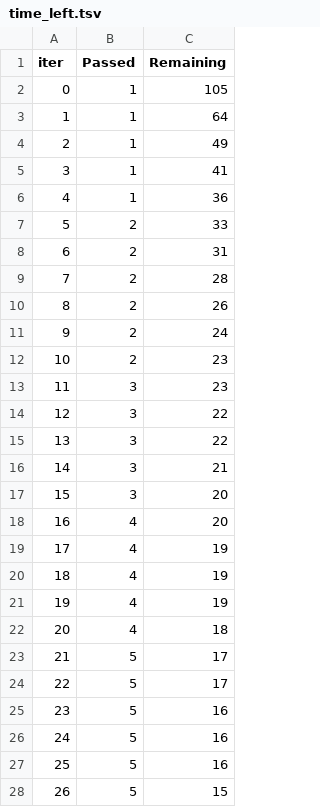
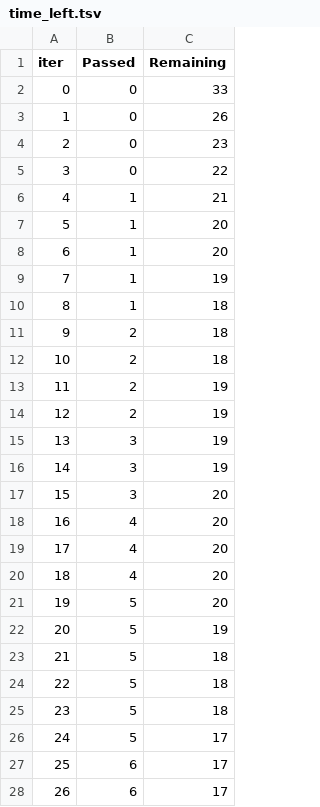
Before and after one commit to Avyukth/mlops-Zoomcamp, a TSV file: notebooks/project-01/catboost_info/time_left.tsv, drawn as a sheet; only a part is shown; the diff covers the shown part only.

```diff
--- a/notebooks/project-01/catboost_info/time_left.tsv
+++ b/notebooks/project-01/catboost_info/time_left.tsv
@@ -1,28 +1,28 @@
 iter	Passed	Remaining
-0	1	105
-1	1	64
-2	1	49
-3	1	41
-4	1	36
-5	2	33
-6	2	31
-7	2	28
-8	2	26
-9	2	24
-10	2	23
-11	3	23
-12	3	22
-13	3	22
-14	3	21
+0	0	33
+1	0	26
+2	0	23
+3	0	22
+4	1	21
+5	1	20
+6	1	20
+7	1	19
+8	1	18
+9	2	18
+10	2	18
+11	2	19
+12	2	19
+13	3	19
+14	3	19
 15	3	20
 16	4	20
-17	4	19
-18	4	19
-19	4	19
-20	4	18
-21	5	17
-22	5	17
-23	5	16
-24	5	16
-25	5	16
-26	5	15
+17	4	20
+18	4	20
+19	5	20
+20	5	19
+21	5	18
+22	5	18
+23	5	18
+24	5	17
+25	6	17
+26	6	17
```
Also changed, not shown: 117 edited cells elsewhere in this file, 14 other files.
